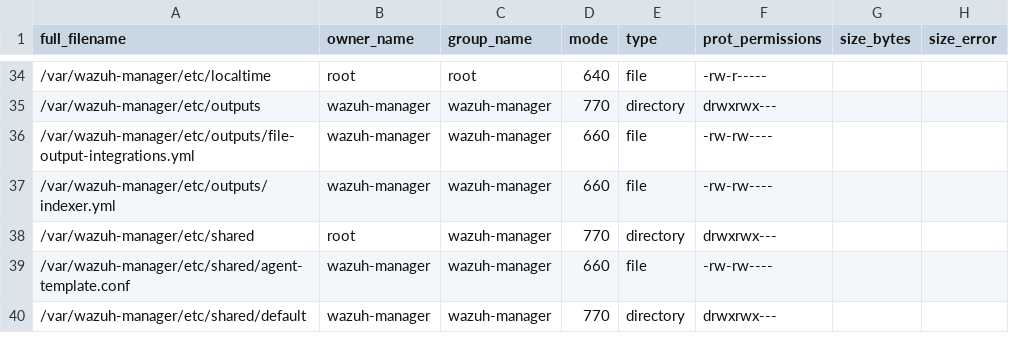
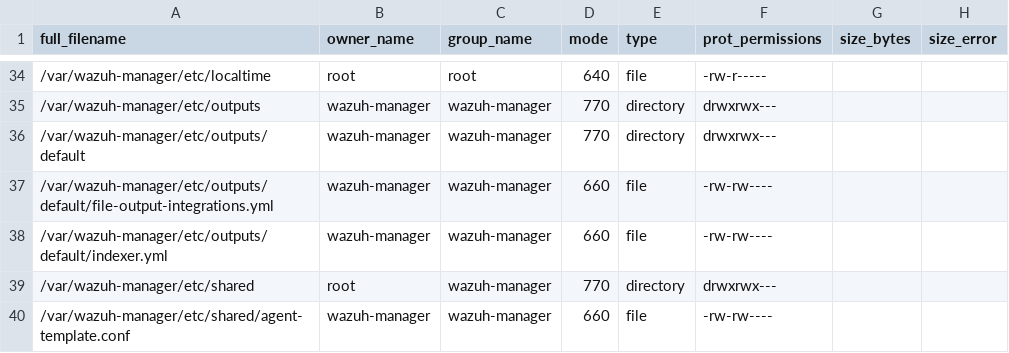
Before and after one commit to wazuh/wazuh, a CSV file: .github/actions/check_files/manager_base.csv, drawn as a sheet; only a part is shown, gaps mark what is left out; the shorter side is filled out with more unchanged rows.

Commit message:
Fix checks

```diff
--- a/.github/actions/check_files/manager_base.csv
+++ b/.github/actions/check_files/manager_base.csv
@@ -35,4 +35,5 @@ full_filename,owner_name,group_name,mode,type,prot_permissions,size_bytes,size_e
 /var/wazuh-manager/etc/outputs,wazuh-manager,wazuh-manager,770,directory,drwxrwx---,,
-/var/wazuh-manager/etc/outputs/file-output-integrations.yml,wazuh-manager,wazuh-manager,660,file,-rw-rw----,,
-/var/wazuh-manager/etc/outputs/indexer.yml,wazuh-manager,wazuh-manager,660,file,-rw-rw----,,
+/var/wazuh-manager/etc/outputs/default,wazuh-manager,wazuh-manager,770,directory,drwxrwx---,,
+/var/wazuh-manager/etc/outputs/default/file-output-integrations.yml,wazuh-manager,wazuh-manager,660,file,-rw-rw----,,
+/var/wazuh-manager/etc/outputs/default/indexer.yml,wazuh-manager,wazuh-manager,660,file,-rw-rw----,,
 /var/wazuh-manager/etc/shared,root,wazuh-manager,770,directory,drwxrwx---,,
```
Also changed, not shown: 2 other files.
